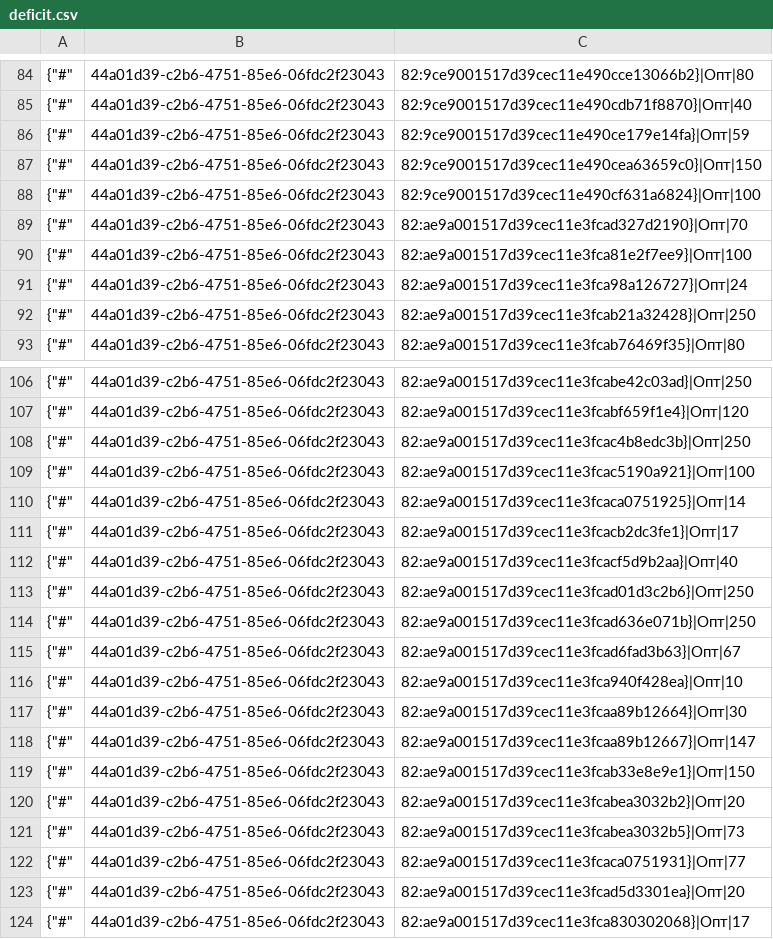
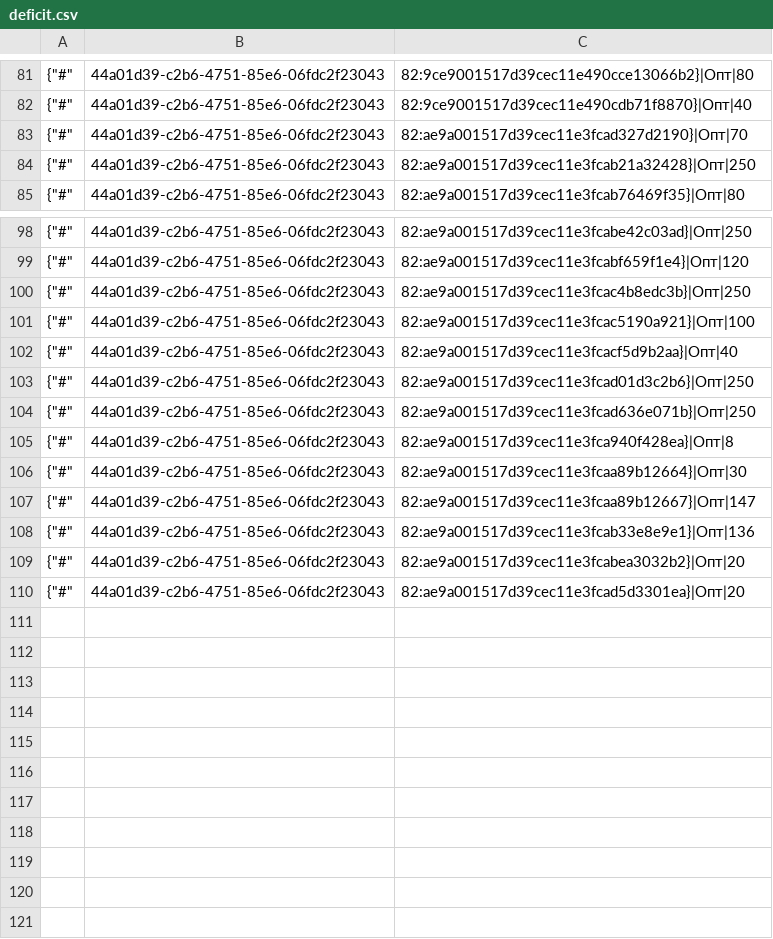
Before and after one commit to TorsionGroup/decort_shop, a CSV file: decort_shop/shop/load_data/cache/deficit.csv, drawn as a sheet; only a part is shown, gaps mark what is left out; the diff covers the shown part only.

Commit message:
update data

```diff
--- a/decort_shop/shop/load_data/cache/deficit.csv
+++ b/decort_shop/shop/load_data/cache/deficit.csv
@@ -85,8 +82,3 @@
 {"#",44a01d39-c2b6-4751-85e6-06fdc2f23043,82:9ce9001517d39cec11e490cdb71f8870}|Опт|40
-{"#",44a01d39-c2b6-4751-85e6-06fdc2f23043,82:9ce9001517d39cec11e490ce179e14fa}|Опт|59
-{"#",44a01d39-c2b6-4751-85e6-06fdc2f23043,82:9ce9001517d39cec11e490cea63659c0}|Опт|150
-{"#",44a01d39-c2b6-4751-85e6-06fdc2f23043,82:9ce9001517d39cec11e490cf631a6824}|Опт|100
 {"#",44a01d39-c2b6-4751-85e6-06fdc2f23043,82:ae9a001517d39cec11e3fcad327d2190}|Опт|70
-{"#",44a01d39-c2b6-4751-85e6-06fdc2f23043,82:ae9a001517d39cec11e3fca81e2f7ee9}|Опт|100
-{"#",44a01d39-c2b6-4751-85e6-06fdc2f23043,82:ae9a001517d39cec11e3fca98a126727}|Опт|24
 {"#",44a01d39-c2b6-4751-85e6-06fdc2f23043,82:ae9a001517d39cec11e3fcab21a32428}|Опт|250
@@ -109,4 +101,2 @@
 {"#",44a01d39-c2b6-4751-85e6-06fdc2f23043,82:ae9a001517d39cec11e3fcac5190a921}|Опт|100
-{"#",44a01d39-c2b6-4751-85e6-06fdc2f23043,82:ae9a001517d39cec11e3fcaca0751925}|Опт|14
-{"#",44a01d39-c2b6-4751-85e6-06fdc2f23043,82:ae9a001517d39cec11e3fcacb2dc3fe1}|Опт|17
 {"#",44a01d39-c2b6-4751-85e6-06fdc2f23043,82:ae9a001517d39cec11e3fcacf5d9b2aa}|Опт|40
@@ -114,11 +104,7 @@
 {"#",44a01d39-c2b6-4751-85e6-06fdc2f23043,82:ae9a001517d39cec11e3fcad636e071b}|Опт|250
-{"#",44a01d39-c2b6-4751-85e6-06fdc2f23043,82:ae9a001517d39cec11e3fcad6fad3b63}|Опт|67
-{"#",44a01d39-c2b6-4751-85e6-06fdc2f23043,82:ae9a001517d39cec11e3fca940f428ea}|Опт|10
+{"#",44a01d39-c2b6-4751-85e6-06fdc2f23043,82:ae9a001517d39cec11e3fca940f428ea}|Опт|8
 {"#",44a01d39-c2b6-4751-85e6-06fdc2f23043,82:ae9a001517d39cec11e3fcaa89b12664}|Опт|30
 {"#",44a01d39-c2b6-4751-85e6-06fdc2f23043,82:ae9a001517d39cec11e3fcaa89b12667}|Опт|147
-{"#",44a01d39-c2b6-4751-85e6-06fdc2f23043,82:ae9a001517d39cec11e3fcab33e8e9e1}|Опт|150
+{"#",44a01d39-c2b6-4751-85e6-06fdc2f23043,82:ae9a001517d39cec11e3fcab33e8e9e1}|Опт|136
 {"#",44a01d39-c2b6-4751-85e6-06fdc2f23043,82:ae9a001517d39cec11e3fcabea3032b2}|Опт|20
-{"#",44a01d39-c2b6-4751-85e6-06fdc2f23043,82:ae9a001517d39cec11e3fcabea3032b5}|Опт|73
-{"#",44a01d39-c2b6-4751-85e6-06fdc2f23043,82:ae9a001517d39cec11e3fcaca0751931}|Опт|77
 {"#",44a01d39-c2b6-4751-85e6-06fdc2f23043,82:ae9a001517d39cec11e3fcad5d3301ea}|Опт|20
-{"#",44a01d39-c2b6-4751-85e6-06fdc2f23043,82:ae9a001517d39cec11e3fca830302068}|Опт|17
```
Also changed, not shown: 3 removed rows and 17 edited cells elsewhere in this file, decort_shop/shop/load_data/cache/balances.csv, decort_shop/shop/load_data/cache/description.csv, 13 other files.
